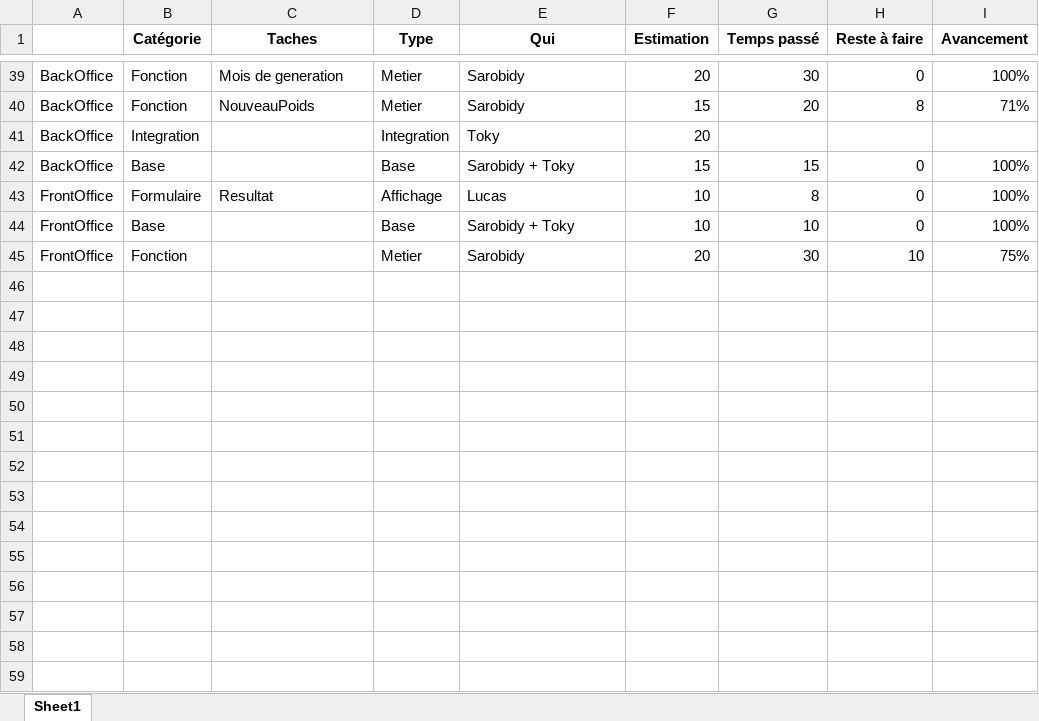
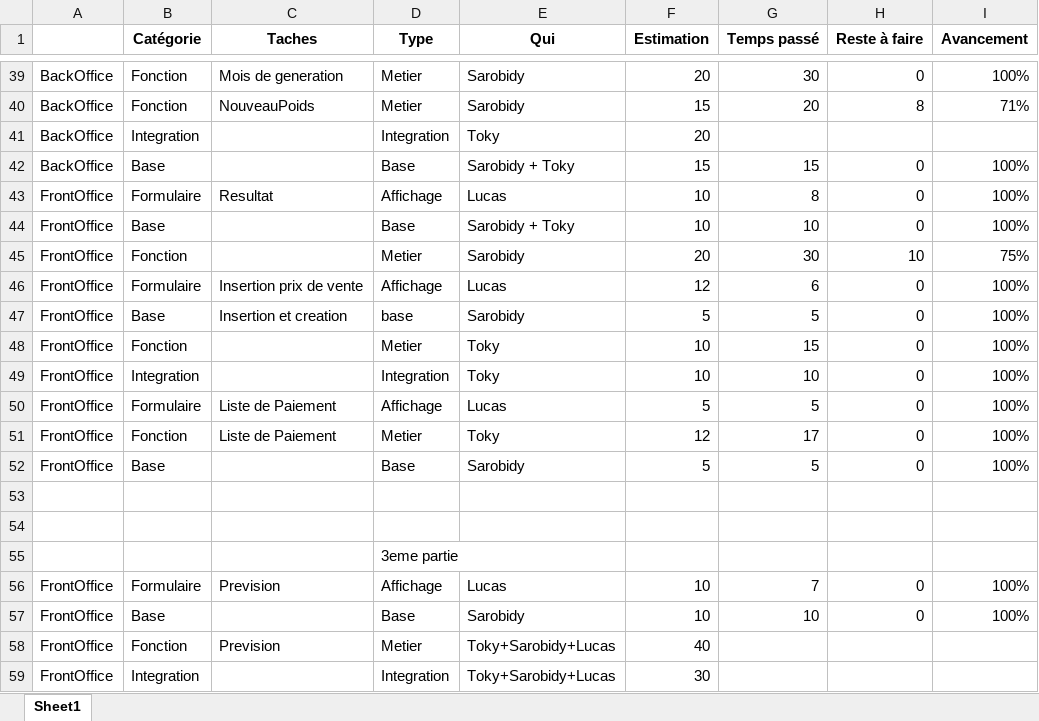
Before and after one commit to LucasBenaivo/The, an Excel workbook: Tableau-suivi-tache-S3.xlsx, sheet Sheet1, drawn as a sheet; only a part is shown, gaps mark what is left out; values as stored, in another font and other column widths than the file's, no borders; the diff names each change by its address in the sheet, - before the commit and + after, or states it on an @@ line.

```diff
--- a/Tableau-suivi-tache-S3.xlsx (sheet Sheet1)
+++ b/Tableau-suivi-tache-S3.xlsx (sheet Sheet1)
+row 46: FrontOffice | Formulaire | Insertion prix de vente | Affichage | Lucas | 12 | 6 | 0 | 100%
+row 47: FrontOffice | Base | Insertion et creation | base | Sarobidy | 5 | 5 | 0 | 100%
+row 48: FrontOffice | Fonction |  | Metier | Toky | 10 | 15 | 0 | 100%
+row 49: FrontOffice | Integration |  | Integration | Toky | 10 | 10 | 0 | 100%
+row 50: FrontOffice | Formulaire | Liste de Paiement | Affichage | Lucas | 5 | 5 | 0 | 100%
+row 51: FrontOffice | Fonction | Liste de Paiement | Metier | Toky | 12 | 17 | 0 | 100%
+row 52: FrontOffice | Base |  | Base | Sarobidy | 5 | 5 | 0 | 100%
+row 53: (empty)
+row 54: (empty)
+row 55:  |  |  | 3eme partie
+row 56: FrontOffice | Formulaire | Prevision | Affichage | Lucas | 10 | 7 | 0 | 100%
+row 57: FrontOffice | Base |  | Base | Sarobidy | 10 | 10 | 0 | 100%
+row 58: FrontOffice | Fonction | Prevision | Metier | Toky+Sarobidy+Lucas | 40
+row 59: FrontOffice | Integration |  | Integration | Toky+Sarobidy+Lucas | 30
```
Also changed, not shown: 32 other files.
